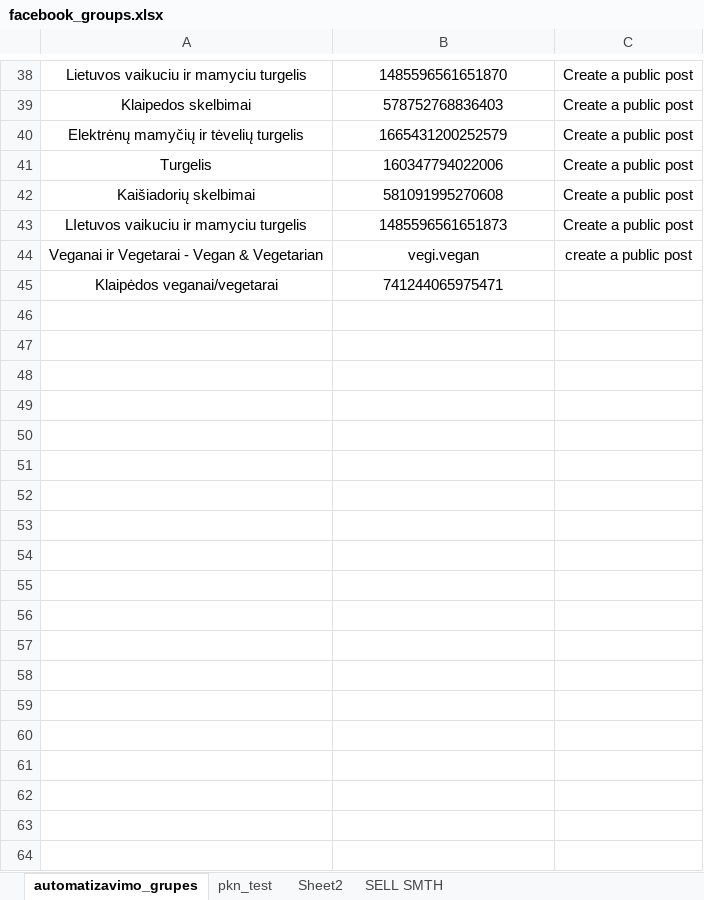
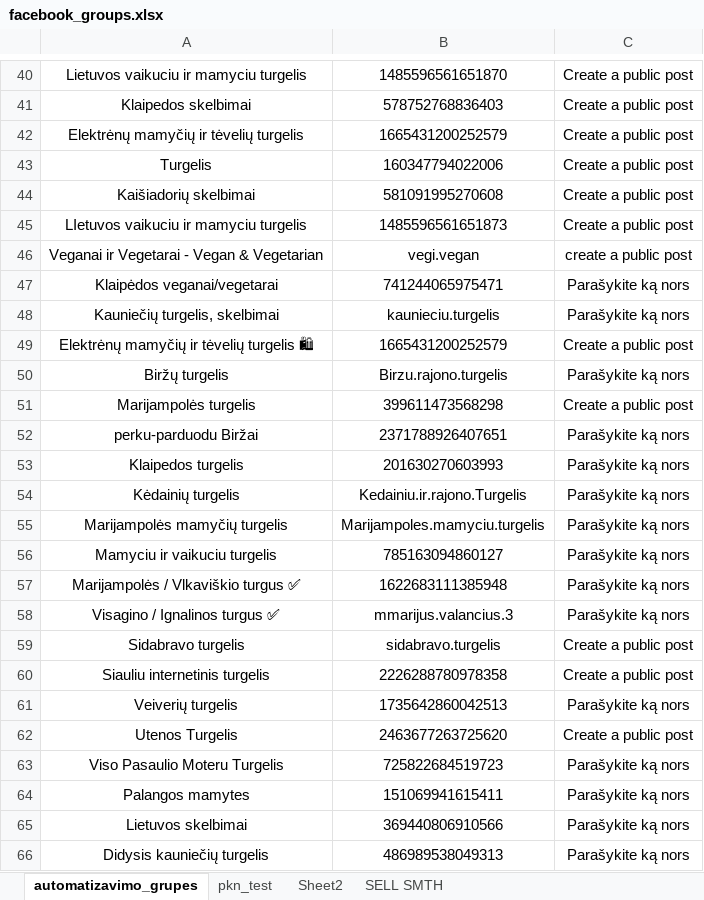
Before and after one commit to azegas/facebook_automated_groups, an Excel workbook: facebook_groups.xlsx, sheet automatizavimo_grupes, drawn as a sheet; only a part is shown, gaps mark what is left out; values as stored, in another font and other column widths than the file's, no borders; addresses are those after the commit; the diff covers the shown part only; the diff names each change by its address in the sheet, - before the commit and + after, or states it on an @@ line.

Commit message:
feat: 109 groups total

```diff
--- a/facebook_groups.xlsx (sheet automatizavimo_grupes)
+++ b/facebook_groups.xlsx (sheet automatizavimo_grupes)
-C47: (empty)
+C47: Parašykite ką nors
+row 48: Kauniečių turgelis, skelbimai | kaunieciu.turgelis | Parašykite ką nors
+row 49: Elektrėnų mamyčių ir tėvelių turgelis 🛍 | 1665431200252579 | Create a public post
+row 50: Biržų turgelis | Birzu.rajono.turgelis | Parašykite ką nors
+row 51: Marijampolės turgelis | 399611473568298 | Create a public post
+row 52: perku-parduodu Biržai | 2371788926407651 | Parašykite ką nors
+row 53: Klaipedos turgelis | 201630270603993 | Parašykite ką nors
+row 54: Kėdainių turgelis | Kedainiu.ir.rajono.Turgelis | Parašykite ką nors
+row 55: Marijampolės mamyčių turgelis | Marijampoles.mamyciu.turgelis | Parašykite ką nors
+row 56: Mamyciu ir vaikuciu turgelis | 785163094860127 | Parašykite ką nors
+row 57: Marijampolės / Vlkaviškio turgus ✅ | 1622683111385948 | Parašykite ką nors
+row 58: Visagino / Ignalinos turgus ✅ | mmarijus.valancius.3 | Parašykite ką nors
+row 59: Sidabravo turgelis | sidabravo.turgelis | Create a public post
+row 60: Siauliu internetinis turgelis | 2226288780978358 | Create a public post
+row 61: Veiverių turgelis | 1735642860042513 | Parašykite ką nors
+row 62: Utenos Turgelis | 2463677263725620 | Create a public post
+row 63: Viso Pasaulio Moteru Turgelis | 725822684519723 | Parašykite ką nors
+row 64: Palangos mamytes | 151069941615411 | Parašykite ką nors
+row 65: Lietuvos skelbimai | 369440806910566 | Parašykite ką nors
+row 66: Didysis kauniečių turgelis | 486989538049313 | Parašykite ką nors
```
Also changed, not shown: 45 added rows and 1 edited cell elsewhere in this sheet.
